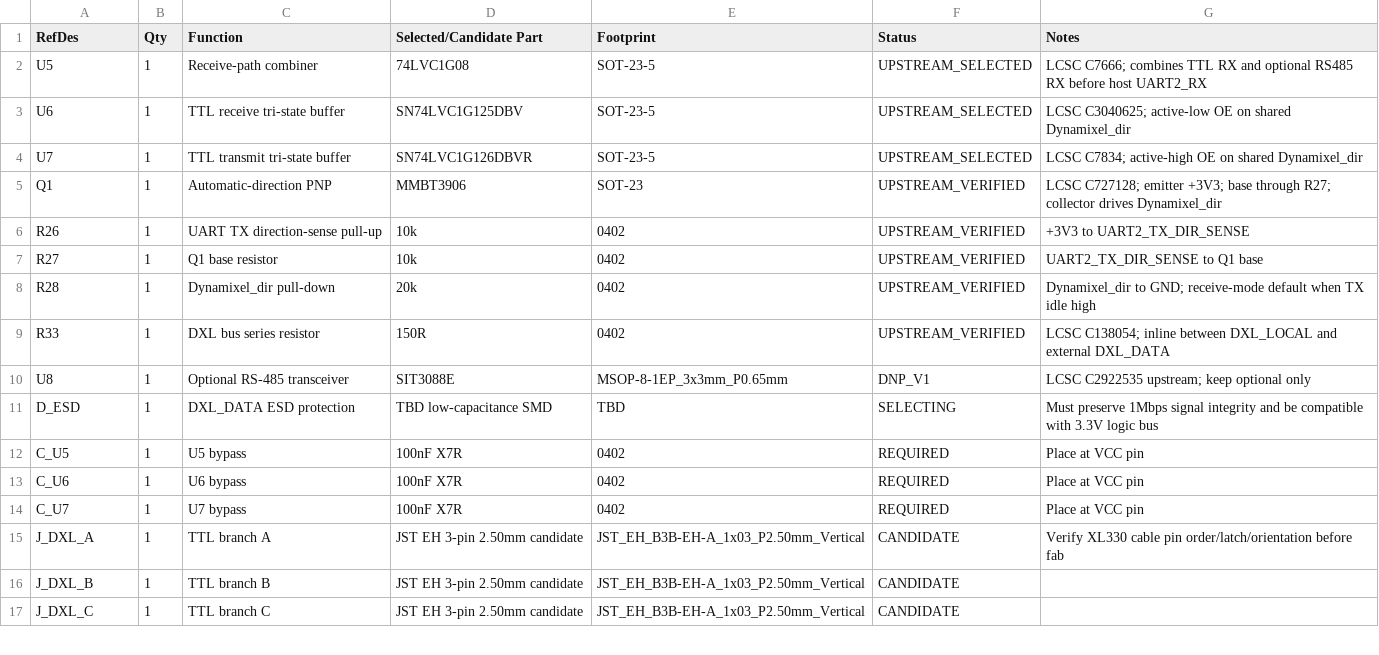
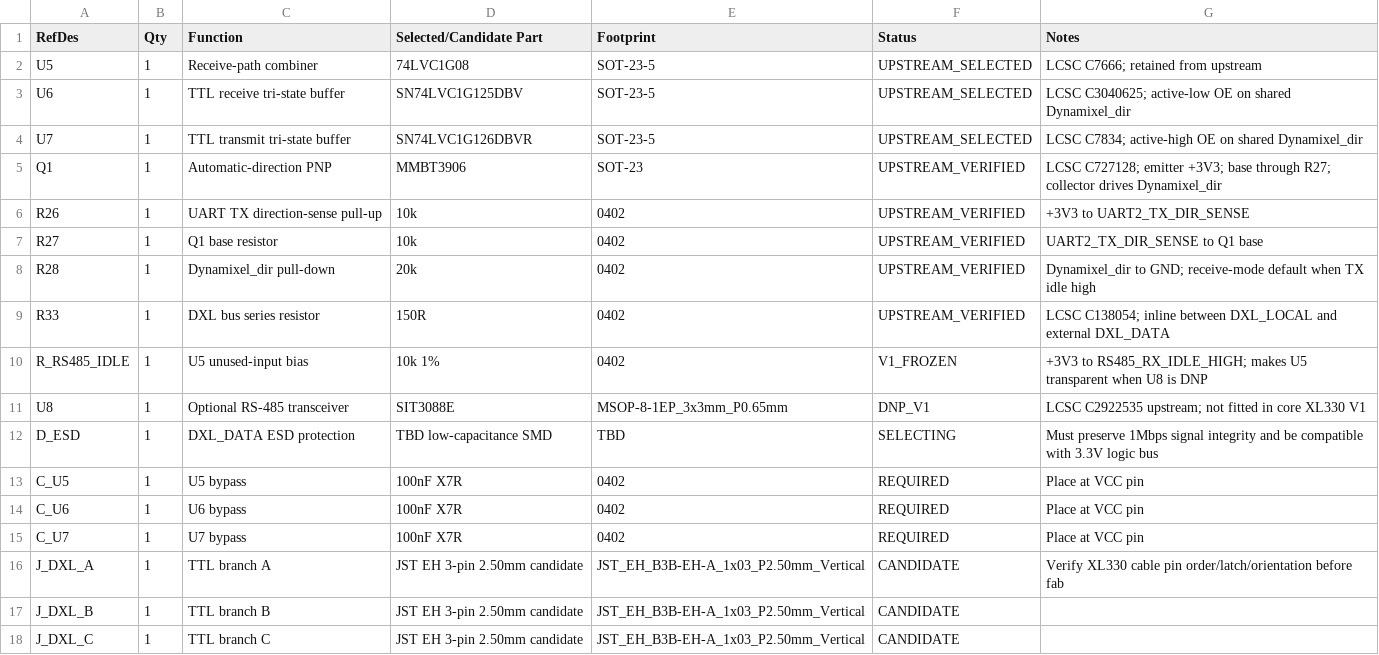
Before and after one commit to juper007/radxa-zero3w-robot-hat, a CSV file: production/bom/dynamixel_v1_bom.csv, drawn as a sheet; only a part is shown.

Commit message:
add TTL-only RS485 idle bias to Dynamixel BOM

```diff
--- a/production/bom/dynamixel_v1_bom.csv
+++ b/production/bom/dynamixel_v1_bom.csv
@@ -1,3 +1,3 @@
 RefDes,Qty,Function,Selected/Candidate Part,Footprint,Status,Notes
-U5,1,Receive-path combiner,74LVC1G08,SOT-23-5,UPSTREAM_SELECTED,LCSC C7666; combines TTL RX and optional RS485 RX before host UART2_RX
+U5,1,Receive-path combiner,74LVC1G08,SOT-23-5,UPSTREAM_SELECTED,LCSC C7666; retained from upstream
 U6,1,TTL receive tri-state buffer,SN74LVC1G125DBV,SOT-23-5,UPSTREAM_SELECTED,LCSC C3040625; active-low OE on shared Dynamixel_dir
@@ -9,3 +9,4 @@ R28,1,Dynamixel_dir pull-down,20k,0402,UPSTREAM_VERIFIED,Dynamixel_dir to GND; r
 R33,1,DXL bus series resistor,150R,0402,UPSTREAM_VERIFIED,LCSC C138054; inline between DXL_LOCAL and external DXL_DATA
-U8,1,Optional RS-485 transceiver,SIT3088E,MSOP-8-1EP_3x3mm_P0.65mm,DNP_V1,LCSC C2922535 upstream; keep optional only
+R_RS485_IDLE,1,U5 unused-input bias,10k 1%,0402,V1_FROZEN,+3V3 to RS485_RX_IDLE_HIGH; makes U5 transparent when U8 is DNP
+U8,1,Optional RS-485 transceiver,SIT3088E,MSOP-8-1EP_3x3mm_P0.65mm,DNP_V1,LCSC C2922535 upstream; not fitted in core XL330 V1
 D_ESD,1,DXL_DATA ESD protection,TBD low-capacitance SMD,TBD,SELECTING,Must preserve 1Mbps signal integrity and be compatible with 3.3V logic bus
```
